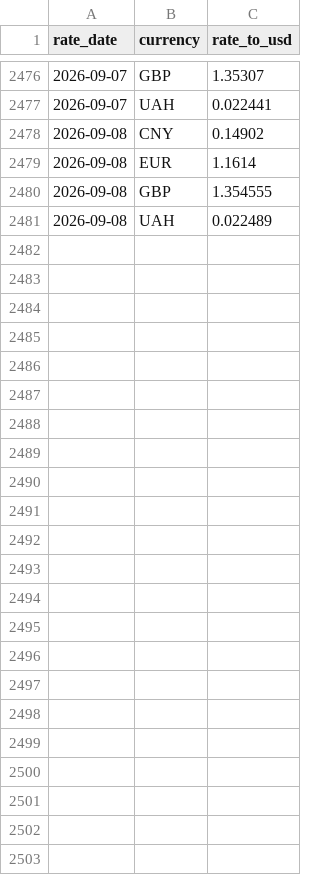
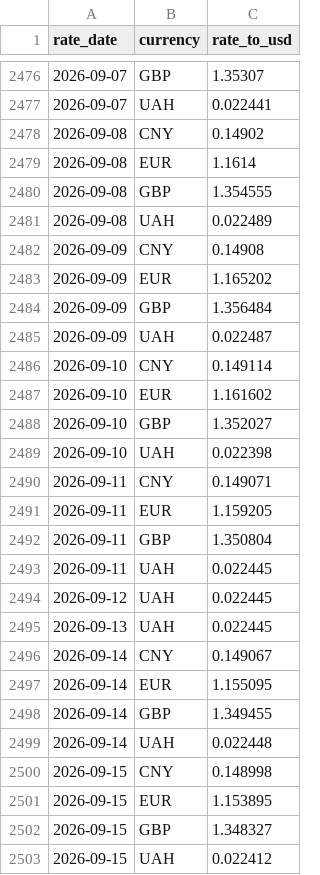
Before and after one commit to yaroslavdeineka/freight-network-analytics, a CSV file: data/real/fx_rates_real.csv, drawn as a sheet; only a part is shown, gaps mark what is left out; the diff names each change by its address in the sheet, - before the commit and + after, or states it on an @@ line.

```diff
--- a/data/real/fx_rates_real.csv
+++ b/data/real/fx_rates_real.csv
+row 2482: 2026-09-09 | CNY | 0.14908
+row 2483: 2026-09-09 | EUR | 1.165202
+row 2484: 2026-09-09 | GBP | 1.356484
+row 2485: 2026-09-09 | UAH | 0.022487
+row 2486: 2026-09-10 | CNY | 0.149114
+row 2487: 2026-09-10 | EUR | 1.161602
+row 2488: 2026-09-10 | GBP | 1.352027
+row 2489: 2026-09-10 | UAH | 0.022398
+row 2490: 2026-09-11 | CNY | 0.149071
+row 2491: 2026-09-11 | EUR | 1.159205
+row 2492: 2026-09-11 | GBP | 1.350804
+row 2493: 2026-09-11 | UAH | 0.022445
+row 2494: 2026-09-12 | UAH | 0.022445
+row 2495: 2026-09-13 | UAH | 0.022445
+row 2496: 2026-09-14 | CNY | 0.149067
+row 2497: 2026-09-14 | EUR | 1.155095
+row 2498: 2026-09-14 | GBP | 1.349455
+row 2499: 2026-09-14 | UAH | 0.022448
+row 2500: 2026-09-15 | CNY | 0.148998
+row 2501: 2026-09-15 | EUR | 1.153895
+row 2502: 2026-09-15 | GBP | 1.348327
+row 2503: 2026-09-15 | UAH | 0.022412
```
Also changed, not shown: 4 other files.
